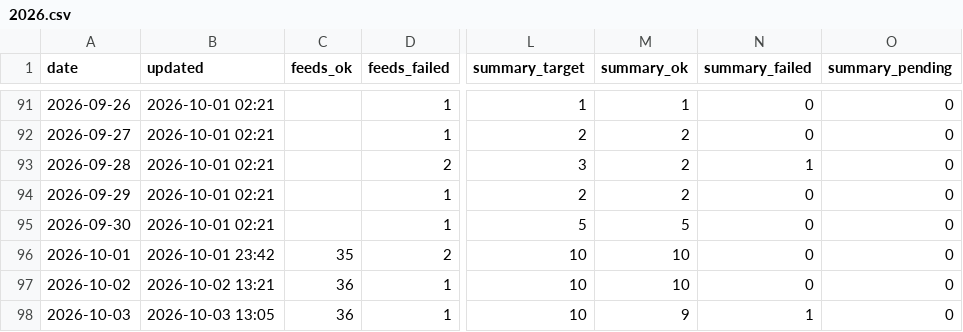
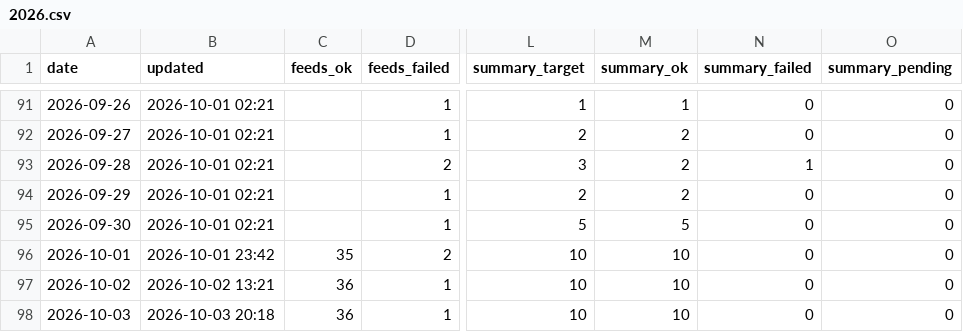
Before and after one commit to underpage/ai-news-pipeline, a CSV file: archive/stats/2026.csv, drawn as a sheet; only a part is shown, gaps mark what is left out; the diff names each change by its address in the sheet, - before the commit and + after, or states it on an @@ line.

```diff
--- a/archive/stats/2026.csv
+++ b/archive/stats/2026.csv
-B98 (updated): 2026-10-03 13:05
+B98 (updated): 2026-10-03 20:18
-M98 (summary_ok): 9
+M98 (summary_ok): 10
-N98 (summary_failed): 1
+N98 (summary_failed): 0
```
Also changed, not shown: 12 other files.
